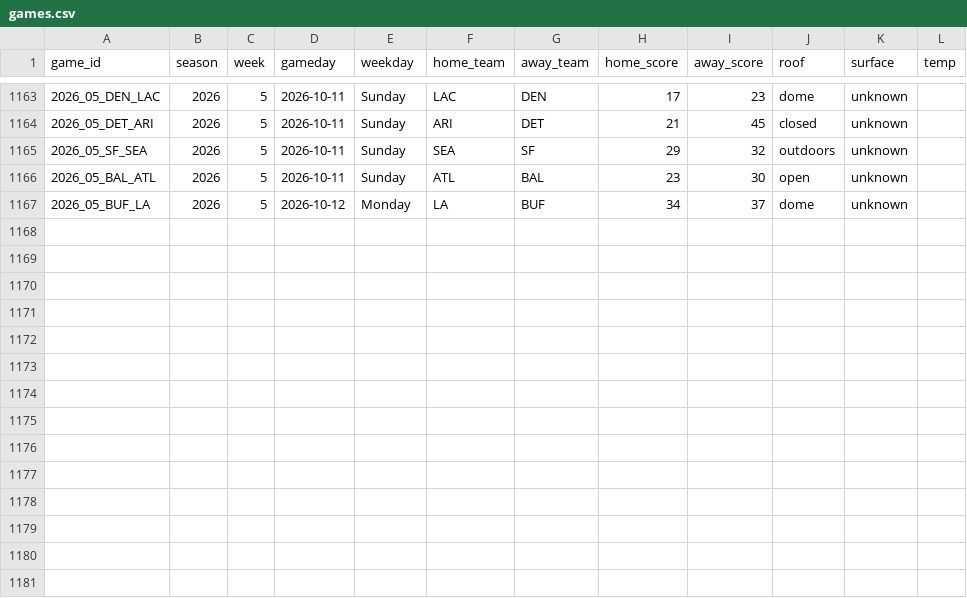
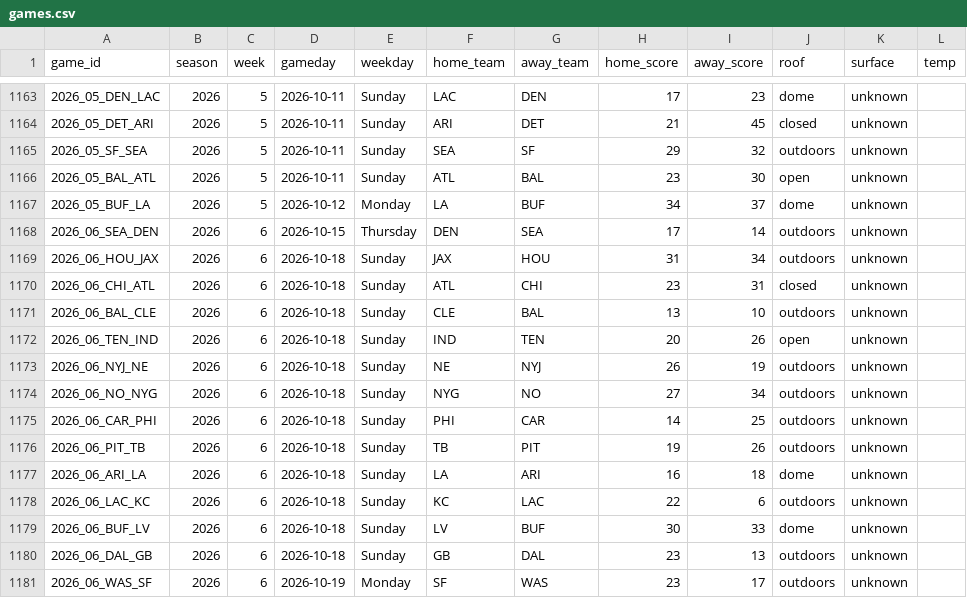
Before and after one commit to jomckinney1999/datadraft, a CSV file: public/data/games.csv, drawn as a sheet; only a part is shown, gaps mark what is left out.

```diff
--- a/public/data/games.csv
+++ b/public/data/games.csv
@@ -1167 +1167,15 @@ game_id,season,week,gameday,weekday,home_team,away_team,home_score,away_score,ro
 2026_05_BUF_LA,2026,5,2026-10-12,Monday,LA,BUF,34,37,dome,unknown,
+2026_06_SEA_DEN,2026,6,2026-10-15,Thursday,DEN,SEA,17,14,outdoors,unknown,
+2026_06_HOU_JAX,2026,6,2026-10-18,Sunday,JAX,HOU,31,34,outdoors,unknown,
+2026_06_CHI_ATL,2026,6,2026-10-18,Sunday,ATL,CHI,23,31,closed,unknown,
+2026_06_BAL_CLE,2026,6,2026-10-18,Sunday,CLE,BAL,13,10,outdoors,unknown,
+2026_06_TEN_IND,2026,6,2026-10-18,Sunday,IND,TEN,20,26,open,unknown,
+2026_06_NYJ_NE,2026,6,2026-10-18,Sunday,NE,NYJ,26,19,outdoors,unknown,
+2026_06_NO_NYG,2026,6,2026-10-18,Sunday,NYG,NO,27,34,outdoors,unknown,
+2026_06_CAR_PHI,2026,6,2026-10-18,Sunday,PHI,CAR,14,25,outdoors,unknown,
+2026_06_PIT_TB,2026,6,2026-10-18,Sunday,TB,PIT,19,26,outdoors,unknown,
+2026_06_ARI_LA,2026,6,2026-10-18,Sunday,LA,ARI,16,18,dome,unknown,
+2026_06_LAC_KC,2026,6,2026-10-18,Sunday,KC,LAC,22,6,outdoors,unknown,
+2026_06_BUF_LV,2026,6,2026-10-18,Sunday,LV,BUF,30,33,dome,unknown,
+2026_06_DAL_GB,2026,6,2026-10-18,Sunday,GB,DAL,23,13,outdoors,unknown,
+2026_06_WAS_SF,2026,6,2026-10-19,Monday,SF,WAS,23,17,outdoors,unknown,
```
Also changed, not shown: public/data/season_totals.csv, public/data/week_results.csv, 6 other files.
